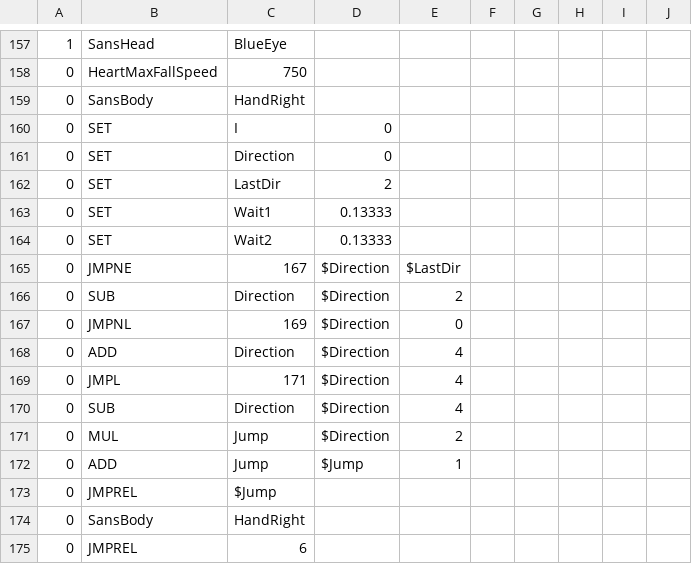
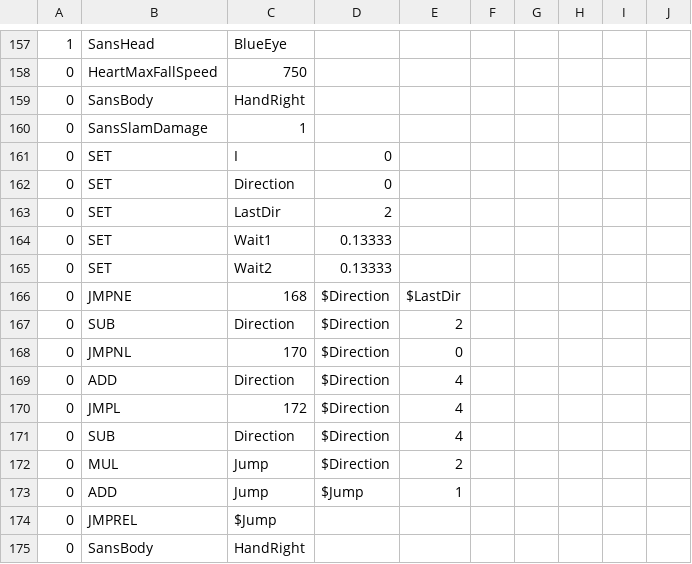
Before and after one commit to bootheidiot/Bad-Time-Simulator-, a CSV file: Files/sans_final.csv, drawn as a sheet; only a part is shown, gaps mark what is left out; the shorter side is filled out with more unchanged rows; the diff covers the shown part only.

Commit message:
Fixed "You feel like you're going to have a bad time." message not appearing. (#18) Added screen shake + final attack slam damage. (#16)

```diff
--- a/Files/sans_final.csv
+++ b/Files/sans_final.csv
@@ -159,2 +159,3 @@
 0,SansBody,HandRight,,,,,,,
+0,SansSlamDamage,1,,,,,,,
 0,SET,I,0,,,,,,
@@ -164,7 +165,7 @@
 0,SET,Wait2,0.13333,,,,,,
-0,JMPNE,167,$Direction,$LastDir,,,,,
+0,JMPNE,168,$Direction,$LastDir,,,,,
 0,SUB,Direction,$Direction,2,,,,,
-0,JMPNL,169,$Direction,0,,,,,
+0,JMPNL,170,$Direction,0,,,,,
 0,ADD,Direction,$Direction,4,,,,,
-0,JMPL,171,$Direction,4,,,,,
+0,JMPL,172,$Direction,4,,,,,
 0,SUB,Direction,$Direction,4,,,,,
```
Also changed, not shown: 10 edited cells elsewhere in this file, 4 other files.
